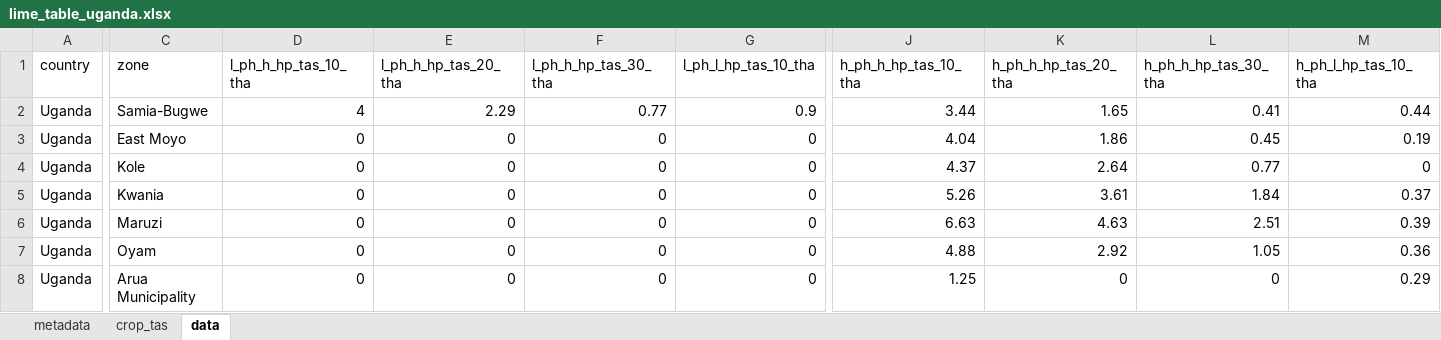
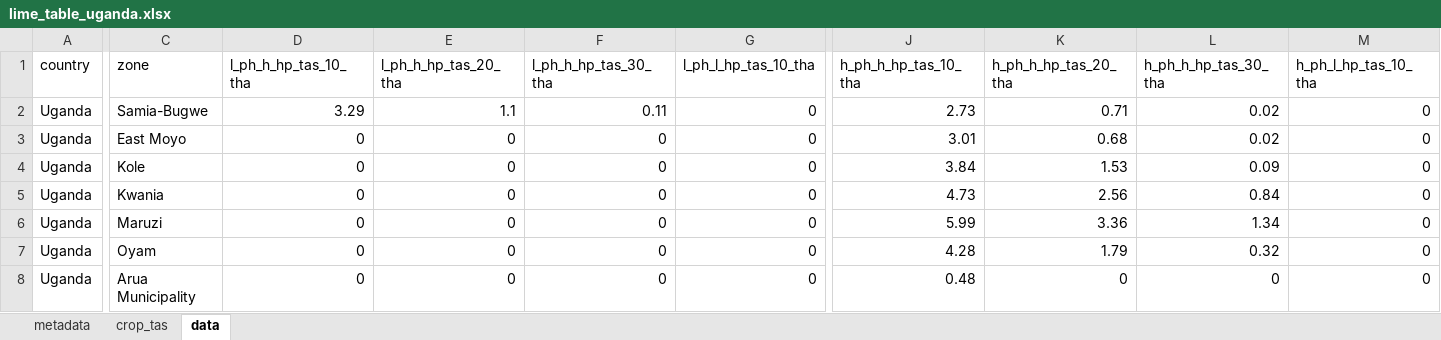
Before and after one commit to creimers/gaia-webapp, an Excel workbook: public/data/lime/lime_table_uganda.xlsx, sheet data, drawn as a sheet; only a part is shown, gaps mark what is left out; values as stored, in another font and other column widths than the file's, no borders; the diff covers the shown part only; the diff names each change by its address in the sheet, - before the commit and + after, or states it on an @@ line.

```diff
--- a/public/data/lime/lime_table_uganda.xlsx (sheet data)
+++ b/public/data/lime/lime_table_uganda.xlsx (sheet data)
-D2 (l_ph_h_hp_tas_10_tha): 4
+D2 (l_ph_h_hp_tas_10_tha): 3.29
-E2 (l_ph_h_hp_tas_20_tha): 2.29
+E2 (l_ph_h_hp_tas_20_tha): 1.1
-F2 (l_ph_h_hp_tas_30_tha): 0.77
+F2 (l_ph_h_hp_tas_30_tha): 0.11
-G2 (l_ph_l_hp_tas_10_tha): 0.9
+G2 (l_ph_l_hp_tas_10_tha): 0
-J2 (h_ph_h_hp_tas_10_tha): 3.44
+J2 (h_ph_h_hp_tas_10_tha): 2.73
-K2 (h_ph_h_hp_tas_20_tha): 1.65
+K2 (h_ph_h_hp_tas_20_tha): 0.71
-L2 (h_ph_h_hp_tas_30_tha): 0.41
+L2 (h_ph_h_hp_tas_30_tha): 0.02
-M2 (h_ph_l_hp_tas_10_tha): 0.44
+M2 (h_ph_l_hp_tas_10_tha): 0
-J3 (h_ph_h_hp_tas_10_tha): 4.04
+J3 (h_ph_h_hp_tas_10_tha): 3.01
-K3 (h_ph_h_hp_tas_20_tha): 1.86
+K3 (h_ph_h_hp_tas_20_tha): 0.68
-L3 (h_ph_h_hp_tas_30_tha): 0.45
+L3 (h_ph_h_hp_tas_30_tha): 0.02
-M3 (h_ph_l_hp_tas_10_tha): 0.19
+M3 (h_ph_l_hp_tas_10_tha): 0
-J4 (h_ph_h_hp_tas_10_tha): 4.37
+J4 (h_ph_h_hp_tas_10_tha): 3.84
-K4 (h_ph_h_hp_tas_20_tha): 2.64
+K4 (h_ph_h_hp_tas_20_tha): 1.53
-L4 (h_ph_h_hp_tas_30_tha): 0.77
+L4 (h_ph_h_hp_tas_30_tha): 0.09
-J5 (h_ph_h_hp_tas_10_tha): 5.26
+J5 (h_ph_h_hp_tas_10_tha): 4.73
-K5 (h_ph_h_hp_tas_20_tha): 3.61
+K5 (h_ph_h_hp_tas_20_tha): 2.56
-L5 (h_ph_h_hp_tas_30_tha): 1.84
+L5 (h_ph_h_hp_tas_30_tha): 0.84
-M5 (h_ph_l_hp_tas_10_tha): 0.37
+M5 (h_ph_l_hp_tas_10_tha): 0
-J6 (h_ph_h_hp_tas_10_tha): 6.63
+J6 (h_ph_h_hp_tas_10_tha): 5.99
-K6 (h_ph_h_hp_tas_20_tha): 4.63
+K6 (h_ph_h_hp_tas_20_tha): 3.36
-L6 (h_ph_h_hp_tas_30_tha): 2.51
+L6 (h_ph_h_hp_tas_30_tha): 1.34
-M6 (h_ph_l_hp_tas_10_tha): 0.39
+M6 (h_ph_l_hp_tas_10_tha): 0
-J7 (h_ph_h_hp_tas_10_tha): 4.88
+J7 (h_ph_h_hp_tas_10_tha): 4.28
-K7 (h_ph_h_hp_tas_20_tha): 2.92
+K7 (h_ph_h_hp_tas_20_tha): 1.79
-L7 (h_ph_h_hp_tas_30_tha): 1.05
+L7 (h_ph_h_hp_tas_30_tha): 0.32
-M7 (h_ph_l_hp_tas_10_tha): 0.36
+M7 (h_ph_l_hp_tas_10_tha): 0
-J8 (h_ph_h_hp_tas_10_tha): 1.25
+J8 (h_ph_h_hp_tas_10_tha): 0.48
-M8 (h_ph_l_hp_tas_10_tha): 0.29
+M8 (h_ph_l_hp_tas_10_tha): 0
```
Also changed, not shown: 915 edited cells elsewhere in this sheet, public/data/lime/lime_table_allcountries.xlsx, public/data/lime/lime_table_kenya.xlsx, 43 other files.
